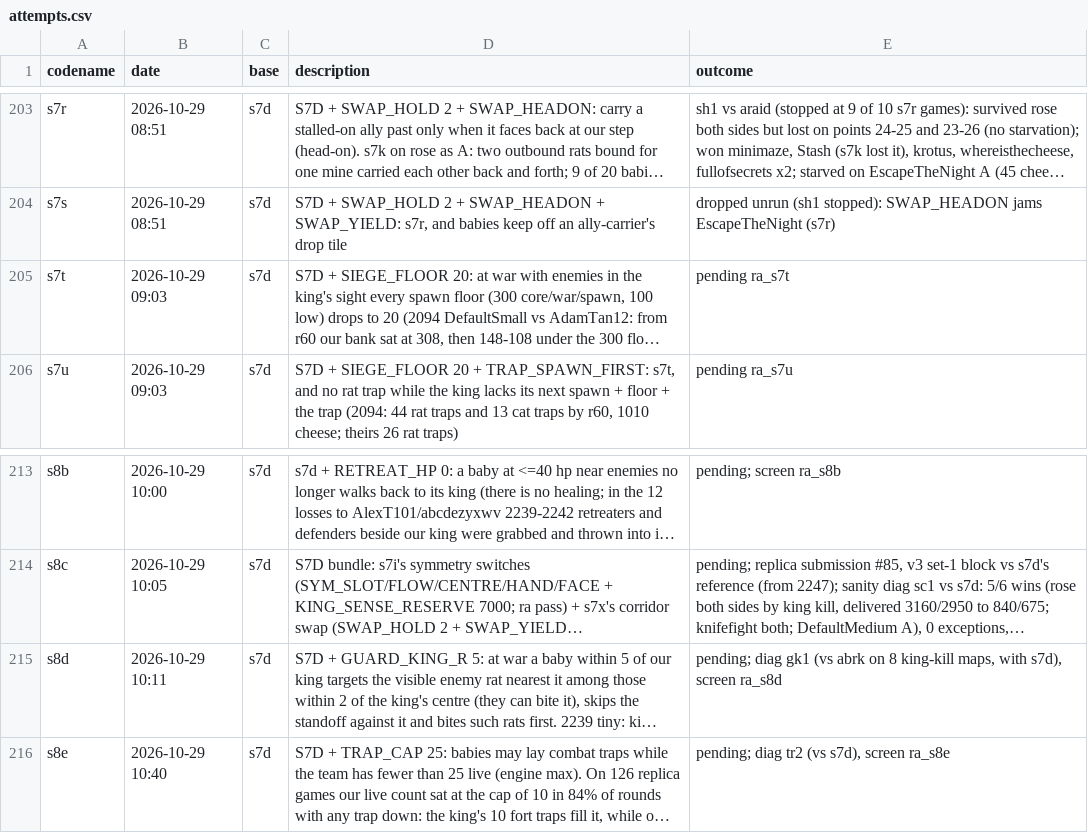
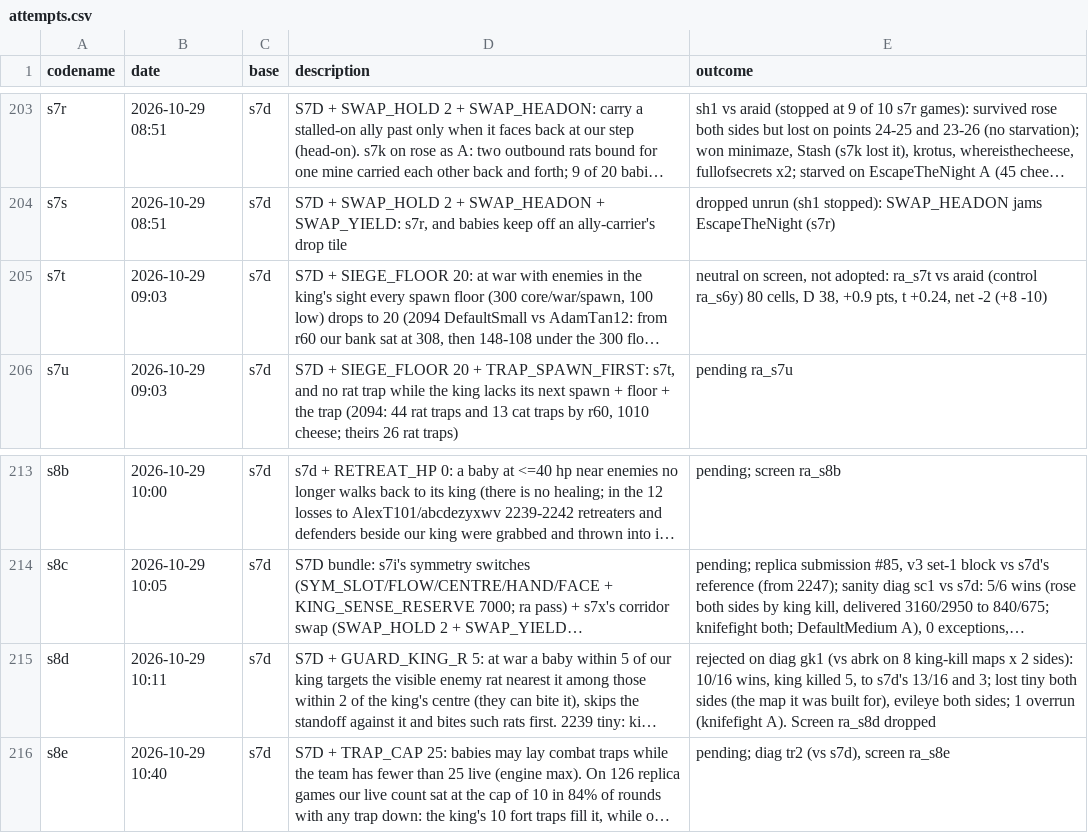
Before and after one commit to terryvanbelle/battlecode26b-vibe, a CSV file: progress/attempts.csv, drawn as a sheet; only a part is shown, gaps mark what is left out; long unchanged cells end in …; the diff names each change by its address in the sheet, - before the commit and + after, or states it on an @@ line.

```diff
--- a/progress/attempts.csv
+++ b/progress/attempts.csv
-E205 (outcome): pending ra_s7t
+E205 (outcome): neutral on screen, not adopted: ra_s7t vs araid (control ra_s6y) 80 cells, D 38, +0.9 pts, t +0.24, net -2 (+8 -10)
-E215 (outcome): pending; diag gk1 (vs abrk on 8 king-kill maps, with s7d), screen ra_s8d
+E215 (outcome): rejected on diag gk1 (vs abrk on 8 king-kill maps x 2 sides): 10/16 wins, king killed 5, to s7d's 13/16 and 3; lost tiny both sides (the map it was built for), evileye both sides; 1 overrun (knifefight A). Screen ra_s8d dropped
```
